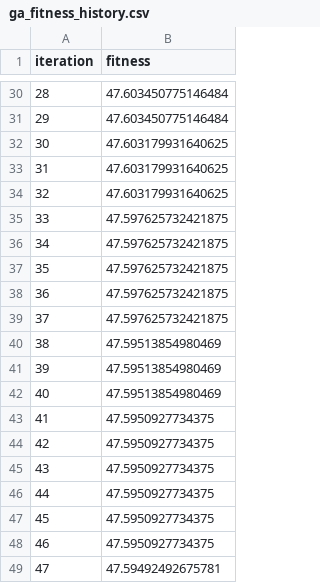
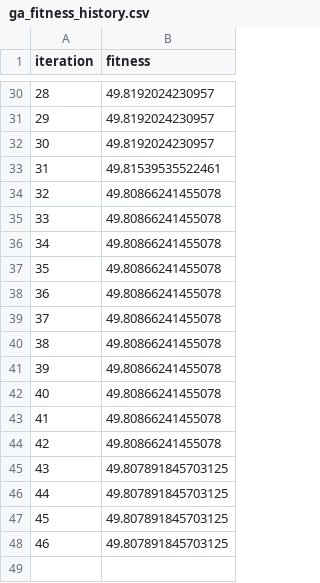
Before and after one commit to Claude216/CTAD2, a CSV file: stage2_1/ga_fitness_history.csv, drawn as a sheet; only a part is shown, gaps mark what is left out; the diff covers the shown part only.

```diff
--- a/stage2_1/ga_fitness_history.csv
+++ b/stage2_1/ga_fitness_history.csv
@@ -30,20 +30,19 @@
-28,47.603450775146484
-29,47.603450775146484
-30,47.603179931640625
-31,47.603179931640625
-32,47.603179931640625
-33,47.597625732421875
-34,47.597625732421875
-35,47.597625732421875
-36,47.597625732421875
-37,47.597625732421875
-38,47.59513854980469
-39,47.59513854980469
-40,47.59513854980469
-41,47.5950927734375
-42,47.5950927734375
-43,47.5950927734375
-44,47.5950927734375
-45,47.5950927734375
-46,47.5950927734375
-47,47.59492492675781
+28,49.8192024230957
+29,49.8192024230957
+30,49.8192024230957
+31,49.81539535522461
+32,49.80866241455078
+33,49.80866241455078
+34,49.80866241455078
+35,49.80866241455078
+36,49.80866241455078
+37,49.80866241455078
+38,49.80866241455078
+39,49.80866241455078
+40,49.80866241455078
+41,49.80866241455078
+42,49.80866241455078
+43,49.807891845703125
+44,49.807891845703125
+45,49.807891845703125
+46,49.807891845703125
```
Also changed, not shown: 27 edited cells elsewhere in this file, 5 other files.
